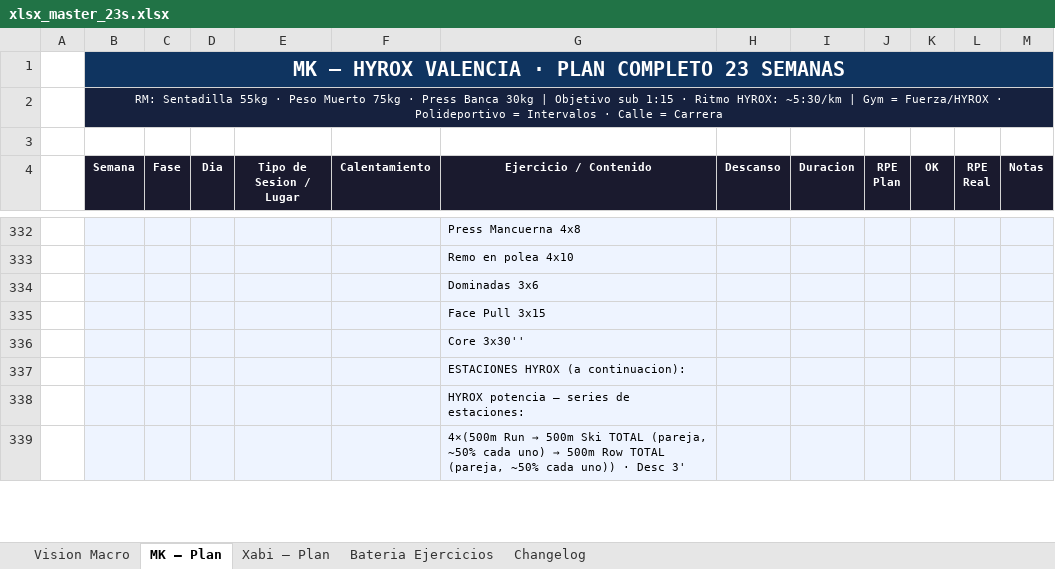
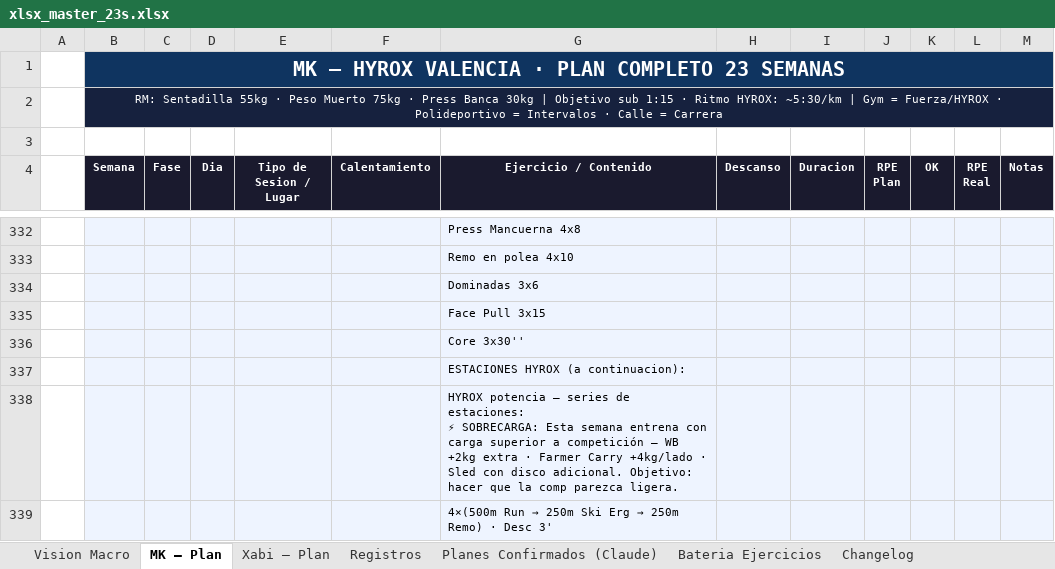
Before and after one commit to mkgm2000/mkxa, an Excel workbook: docs/training-sources/xlsx_master_23s.xlsx, sheet MK — Plan, drawn as a sheet; only a part is shown, gaps mark what is left out; values as stored, in another font and other column widths than the file's, no borders; ↵ is a line break in a cell; the diff covers the shown part only; the diff names each change by its address in the sheet, - before the commit and + after, or states it on an @@ line.

```diff
--- a/docs/training-sources/xlsx_master_23s.xlsx (sheet MK — Plan)
+++ b/docs/training-sources/xlsx_master_23s.xlsx (sheet MK — Plan)
+sheet tab: Registros
+sheet tab: Planes Confirmados (Claude)
-G338 (Ejercicio / Contenido): …de estaciones:
+G338 (Ejercicio / Contenido): …de estaciones: ↵ ⚡ SOBRECARGA: Esta semana entrena con carga superior a competición — WB +2kg extra · Farmer Carry +4kg/lado · Sled con disco adicional. Objetivo: hacer que la comp parezca ligera.
@@ G339 (Ejercicio / Contenido): …Run → 500m Ski TOTAL (pareja, ~50% cada uno) → 500m Row TOTAL (pareja, ~50% cada uno)) · Desc… → …Run → 250m Ski Erg → 250m Remo) · Desc… @@
```
Also changed, not shown: 49 edited cells elsewhere in this sheet, sheet Xabi — Plan, sheet Bateria Ejercicios, sheet Changelog, sheet Vision Macro, 6 other files.
